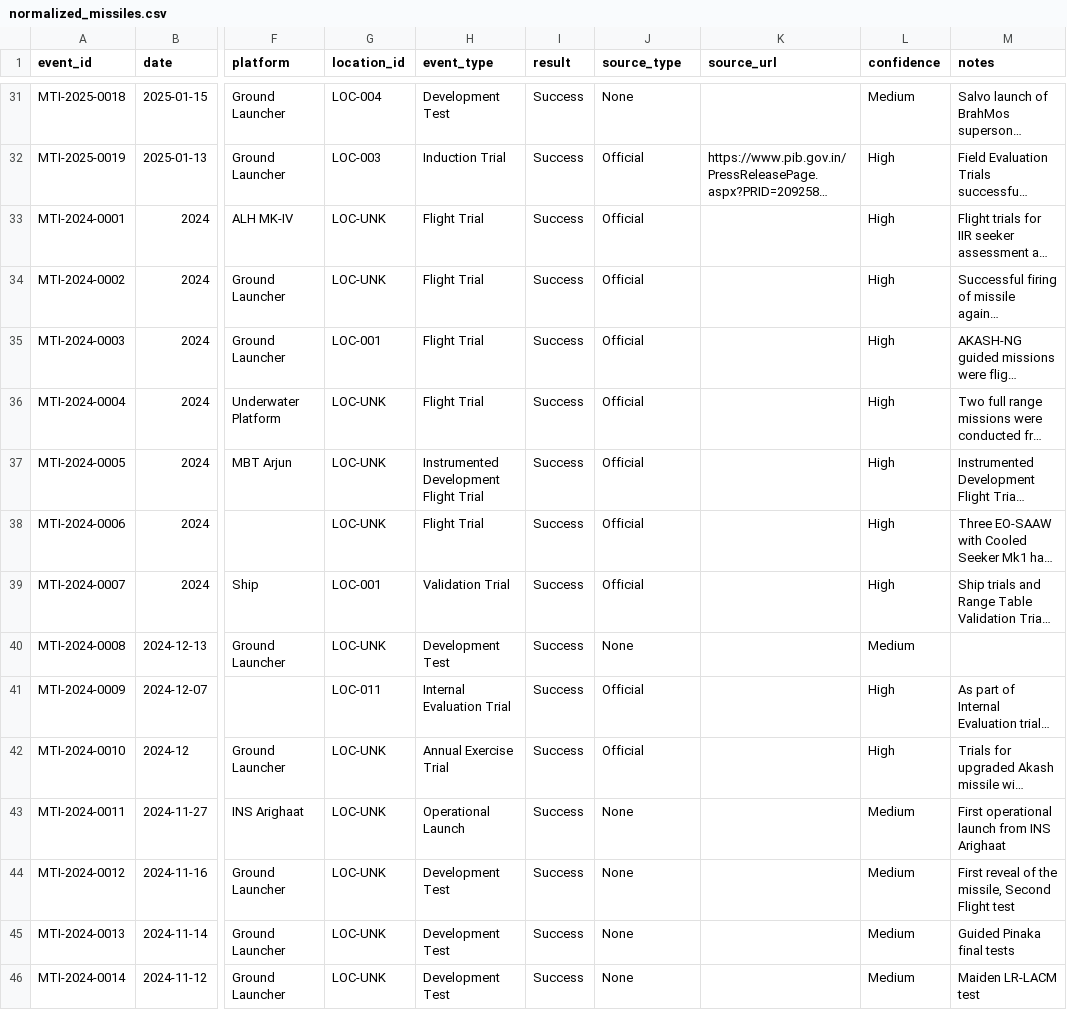
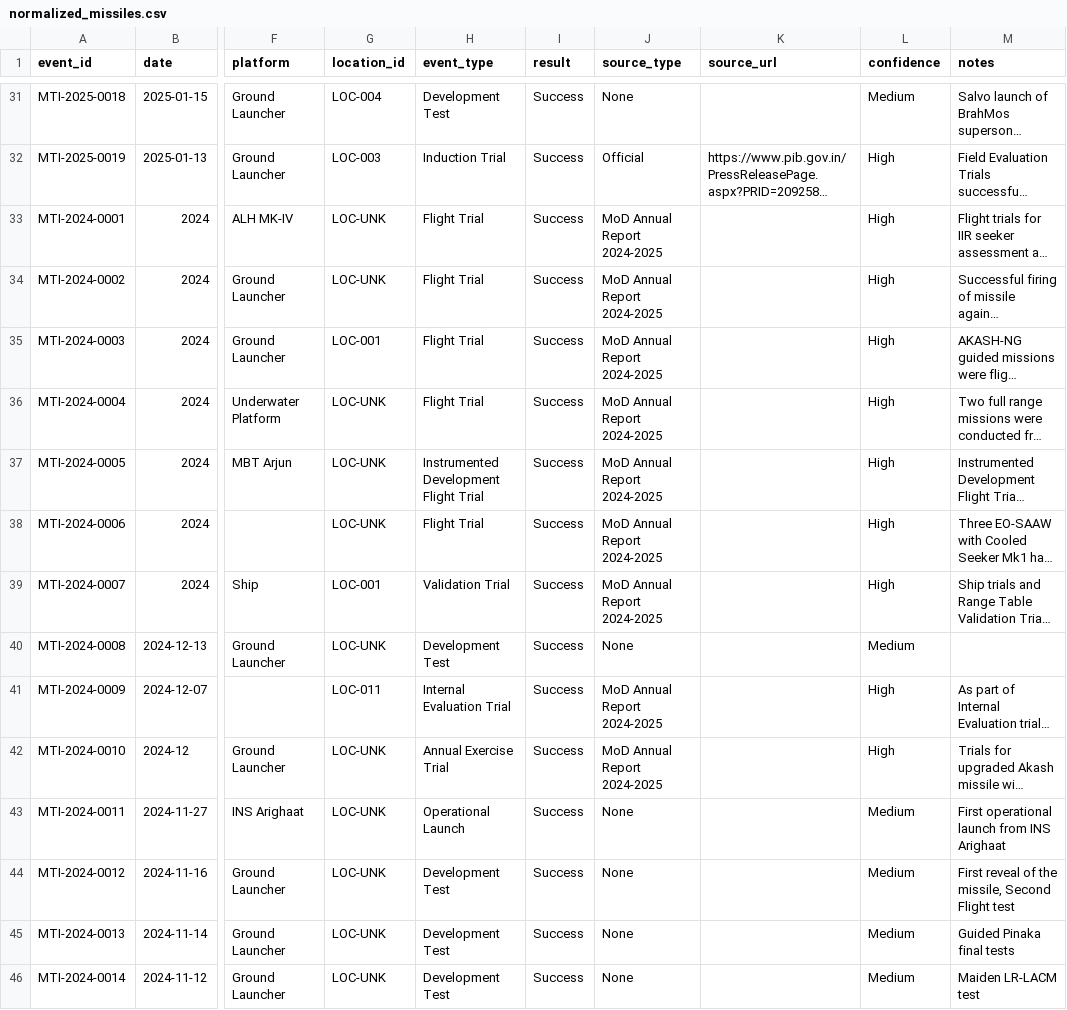
Before and after one commit to SIERRA711/indian-missile-test-tracker, a CSV file: normalized_missiles.csv, drawn as a sheet; only a part is shown, gaps mark what is left out; long unchanged cells end in …; the diff covers the shown part only; the diff names each change by its address in the sheet, - before the commit and + after, or states it on an @@ line.

```diff
--- a/normalized_missiles.csv
+++ b/normalized_missiles.csv
-J33:J39 (source_type): Official
+J33:J39 (source_type): MoD Annual Report 2024-2025
-J41:J42 (source_type): Official
+J41:J42 (source_type): MoD Annual Report 2024-2025
```
Also changed, not shown: 7 edited cells elsewhere in this file.
